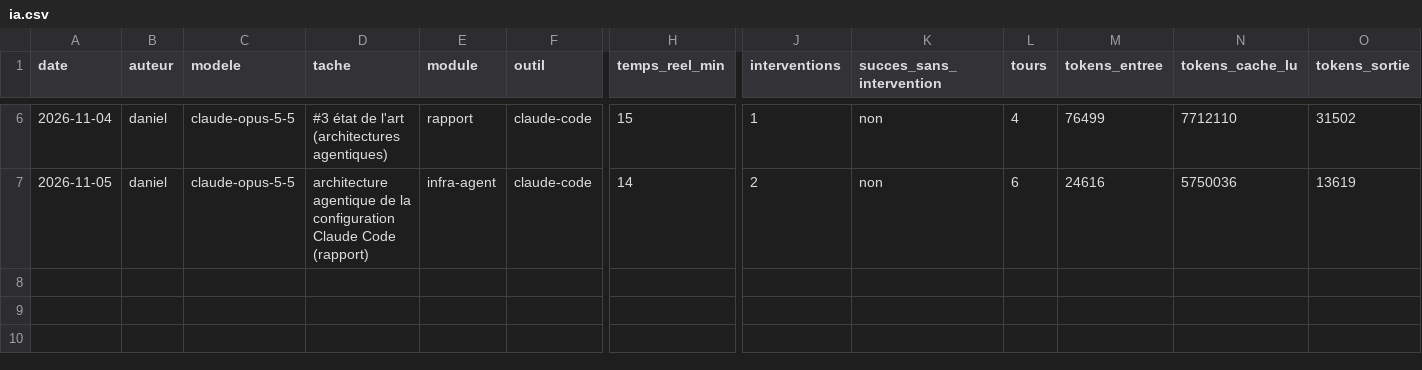
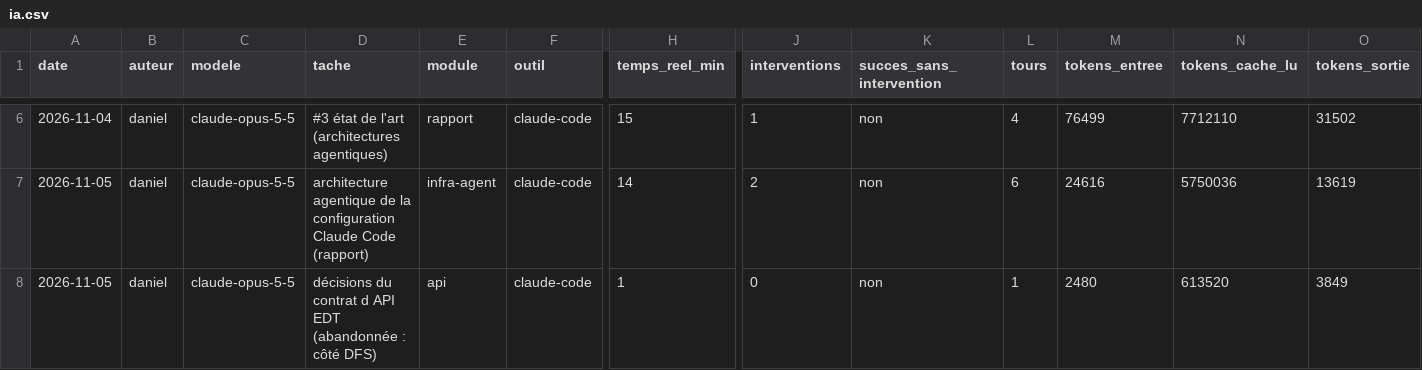
Before and after one commit to dang2b/M2-Academic-Agentic-EDT-SAE, a CSV file: journal/ia.csv, drawn as a sheet; only a part is shown, gaps mark what is left out; rows hold the shown columns only; the diff names each change by its address in the sheet, - before the commit and + after, or states it on an @@ line.

Commit message:
docs(journal): log the abandoned EDT API contract discussion

```diff
--- a/journal/ia.csv
+++ b/journal/ia.csv
+row 8: 2026-11-05 | daniel | claude-opus-5-5 | décisions du contrat d API EDT (abandonnée : côté DFS) | api | claude-code | 1 | 0 | non | 1 | 2480 | 613520 | 3849
```
